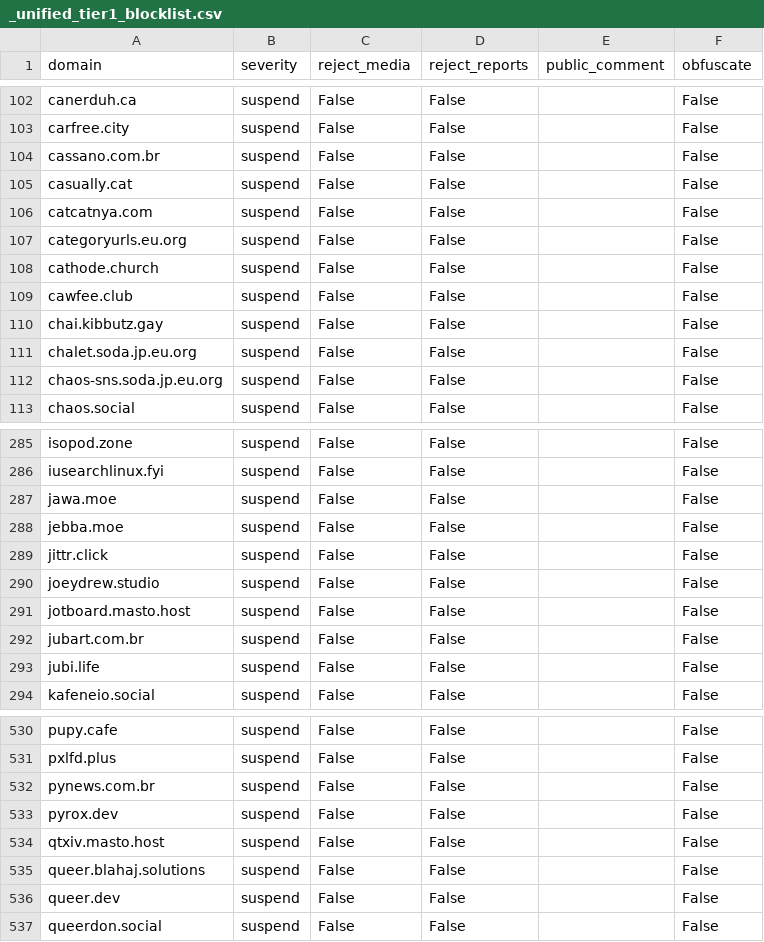
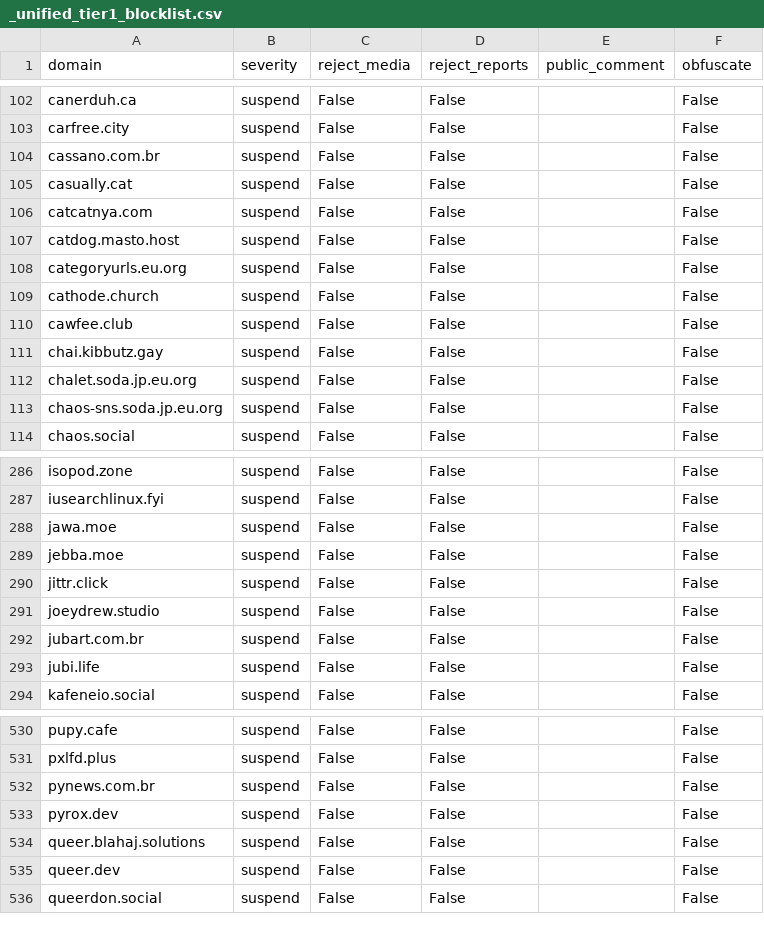
Before and after one commit to kromonos/fedi-health, a CSV file: _unified_tier1_blocklist.csv, drawn as a sheet; only a part is shown, gaps mark what is left out; removed rows and columns are numbered as before the commit, all else as after; the diff names each change by its address in the sheet, - before the commit and + after, or states it on an @@ line.

```diff
--- a/_unified_tier1_blocklist.csv
+++ b/_unified_tier1_blocklist.csv
+row 107: catdog.masto.host | suspend | False | False |  | False
-row 291: jotboard.masto.host | suspend | False | False |  | False
-row 534: qtxiv.masto.host | suspend | False | False |  | False
```
Also changed, not shown: _unified_tier0_blocklist.csv, _unified_tier2_blocklist.csv, 1 other file.
